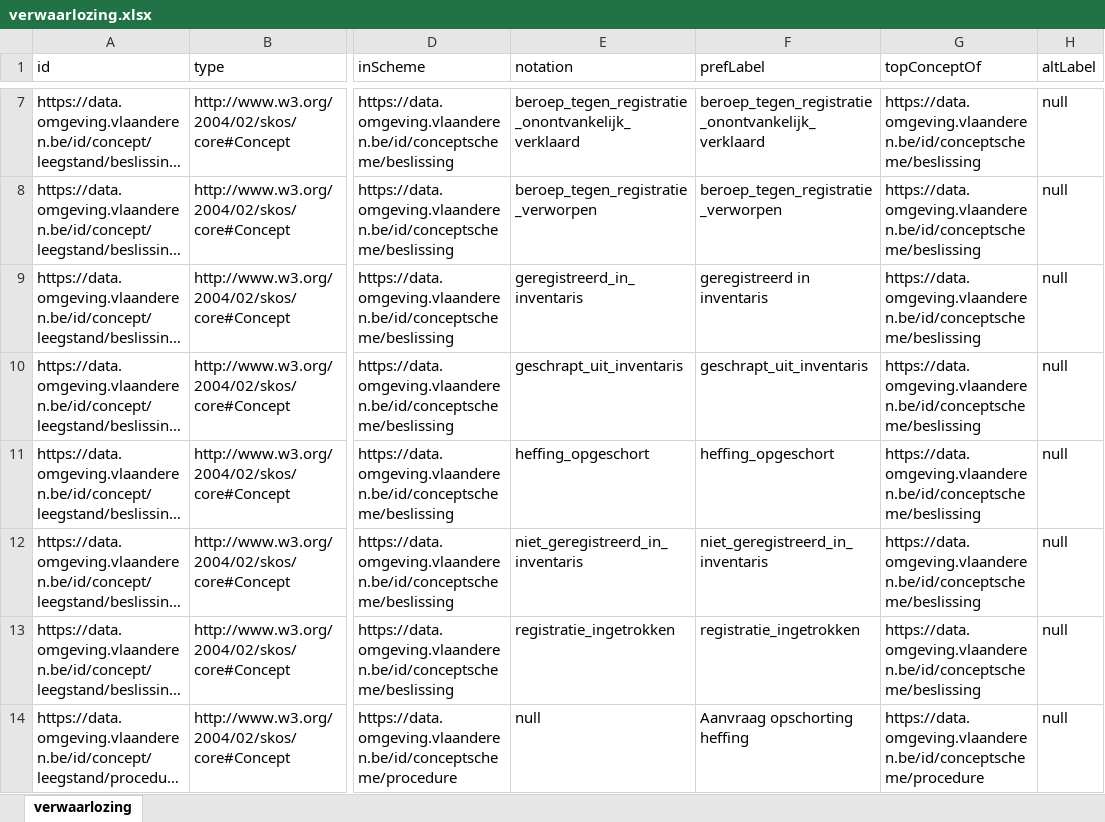
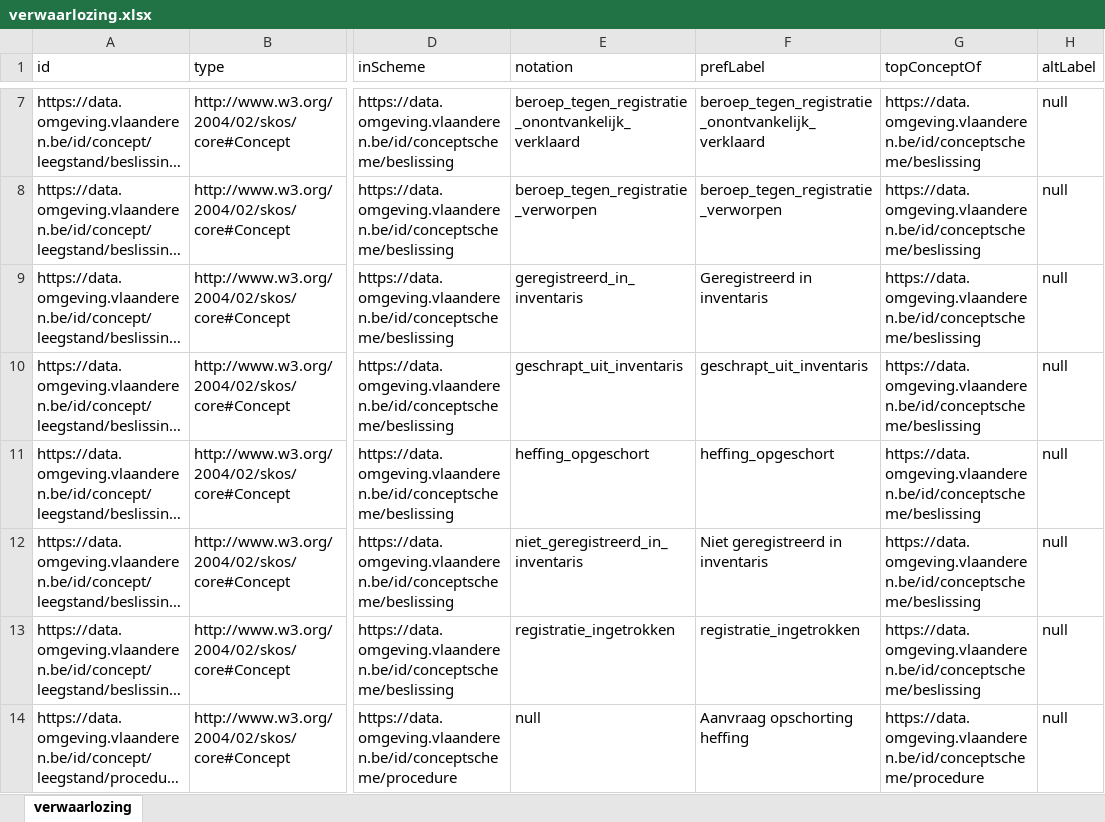
Before and after one commit to milieuinfo/codelijst-verwaarlozing, an Excel workbook: src/main/resources/be/vlaanderen/omgeving/data/id/conceptscheme/verwaarlozing/verwaarlozing.xlsx, sheet verwaarlozing, drawn as a sheet; only a part is shown, gaps mark what is left out; long unchanged cells end in …; values as stored, in another font and other column widths than the file's, no borders; the diff names each change by its address in the sheet, - before the commit and + after, or states it on an @@ line.

```diff
--- a/src/main/resources/be/vlaanderen/omgeving/data/id/conceptscheme/verwaarlozing/verwaarlozing.xlsx (sheet verwaarlozing)
+++ b/src/main/resources/be/vlaanderen/omgeving/data/id/conceptscheme/verwaarlozing/verwaarlozing.xlsx (sheet verwaarlozing)
-F9 (prefLabel): geregistreerd in inventaris
+F9 (prefLabel): Geregistreerd in inventaris
-F12 (prefLabel): niet_geregistreerd_in_inventaris
+F12 (prefLabel): Niet geregistreerd in inventaris
```
Also changed, not shown: 7 other files.
